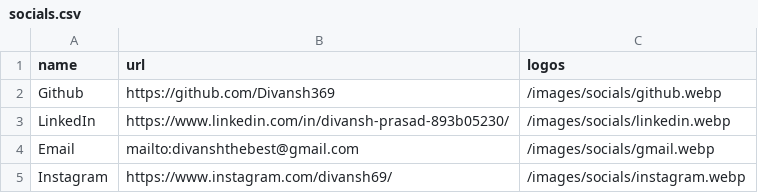
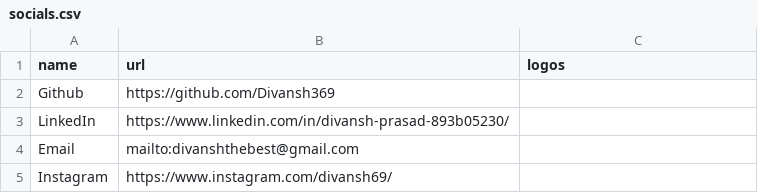
Before and after one commit to Divansh369/portfolio, a CSV file: data/socials.csv, drawn as a sheet.

```diff
--- a/data/socials.csv
+++ b/data/socials.csv
@@ -1,5 +1,5 @@
 name,url,logos
-Github,https://github.com/Divansh369,/images/socials/github.webp
-LinkedIn,https://www.linkedin.com/in/divansh-prasad-893b05230/,/images/socials/linkedin.webp
-Email,mailto:divanshthebest@gmail.com,/images/socials/gmail.webp
-Instagram,https://www.instagram.com/divansh69/,/images/socials/instagram.webp
+Github,https://github.com/Divansh369,
+LinkedIn,https://www.linkedin.com/in/divansh-prasad-893b05230/,
+Email,mailto:divanshthebest@gmail.com,
+Instagram,https://www.instagram.com/divansh69/,
```
Also changed, not shown: data/about.csv, data/experience.csv, 35 other files.
